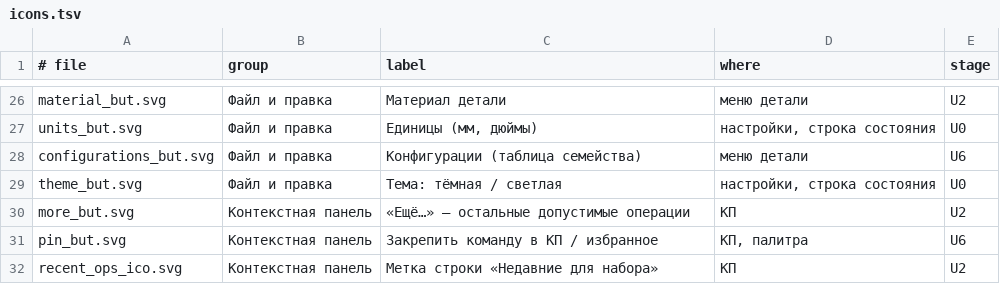
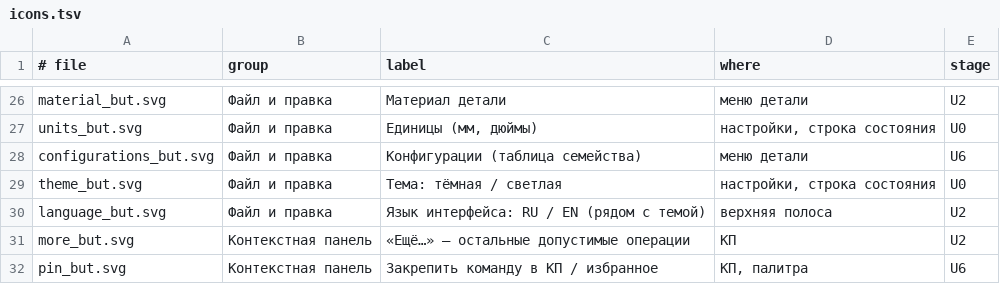
Before and after one commit to VladKlimenko-dev/parametric3d-rep, a TSV file: src/App/Assets/icons.tsv, drawn as a sheet; only a part is shown, gaps mark what is left out; the shorter side is filled out with more unchanged rows; the diff names each change by its address in the sheet, - before the commit and + after, or states it on an @@ line.

```diff
--- a/src/App/Assets/icons.tsv
+++ b/src/App/Assets/icons.tsv
+row 30: language_but.svg | Файл и правка | Язык интерфейса: RU / EN (рядом с темой) | верхняя полоса | U2
```
Also changed, not shown: 56 other files.
